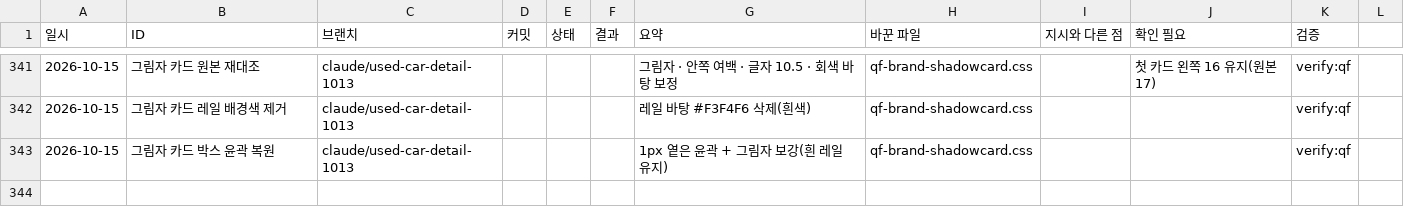
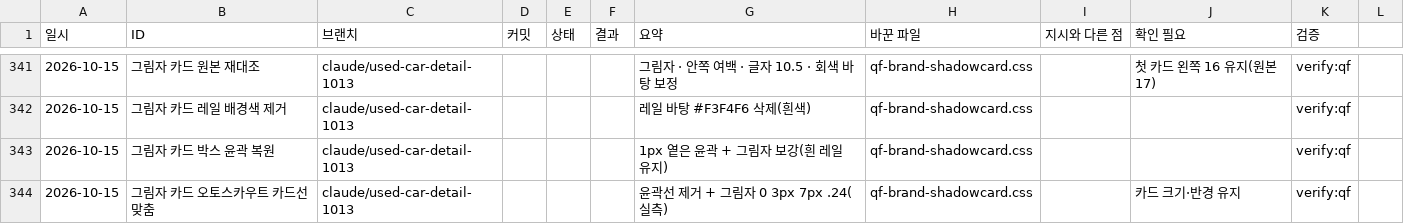
Before and after one commit to bobaekimboae/bobaedream, a CSV file: reports/work-log.csv, drawn as a sheet; only a part is shown, gaps mark what is left out.

```diff
--- a/reports/work-log.csv
+++ b/reports/work-log.csv
@@ -343 +343,2 @@
 2026-10-15,그림자 카드 박스 윤곽 복원,claude/used-car-detail-1013,,,,1px 옅은 윤곽 + 그림자 보강(흰 레일 유지),qf-brand-shadowcard.css,,,verify:qf
+2026-10-15,그림자 카드 오토스카우트 카드선 맞춤,claude/used-car-detail-1013,,,,윤곽선 제거 + 그림자 0 3px 7px .24(실측),qf-brand-shadowcard.css,,카드 크기·반경 유지,verify:qf
```
Also changed, not shown: 2 other files.
